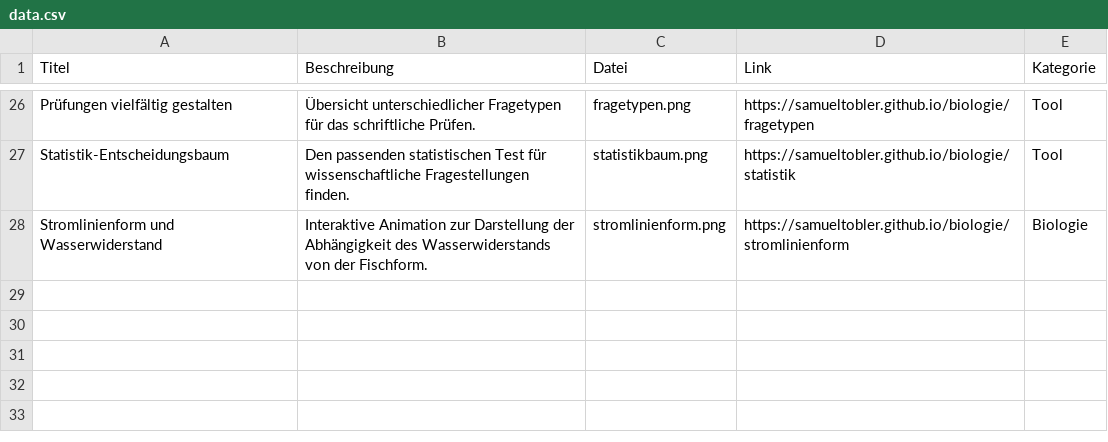
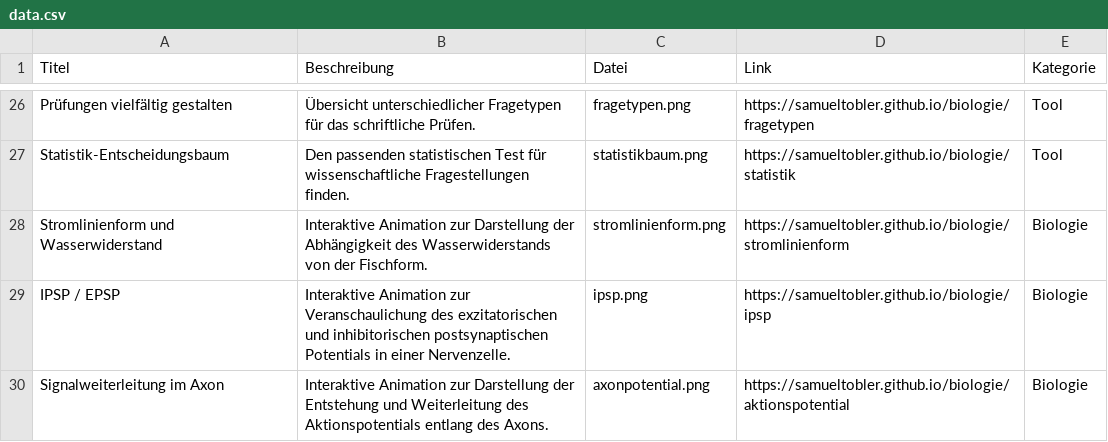
Before and after one commit to samueltobler/gymitools_host, a CSV file: data.csv, drawn as a sheet; only a part is shown, gaps mark what is left out.

```diff
--- a/data.csv
+++ b/data.csv
@@ -28 +28,3 @@ Statistik-Entscheidungsbaum; Den passenden statistischen Test für wissenschaftl
 Stromlinienform und Wasserwiderstand; Interaktive Animation zur Darstellung der Abhängigkeit des Wasserwiderstands von der Fischform.;stromlinienform.png; https://samueltobler.github.io/biologie/stromlinienform; Biologie
+IPSP / EPSP; Interaktive Animation zur Veranschaulichung des exzitatorischen und inhibitorischen postsynaptischen Potentials in einer Nervenzelle.; ipsp.png; https://samueltobler.github.io/biologie/ipsp; Biologie
+Signalweiterleitung im Axon; Interaktive Animation zur Darstellung der Entstehung und Weiterleitung des Aktionspotentials entlang des Axons.; axonpotential.png; https://samueltobler.github.io/biologie/aktionspotential; Biologie
```
Also changed, not shown: 2 other files.
